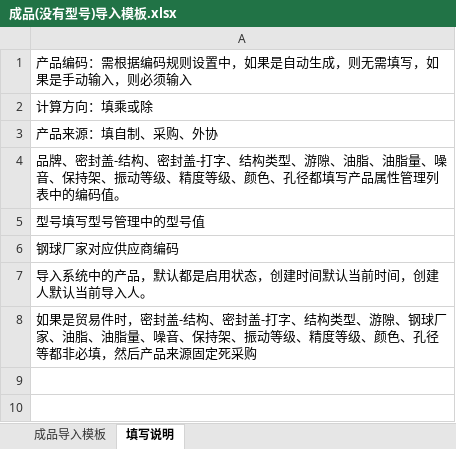
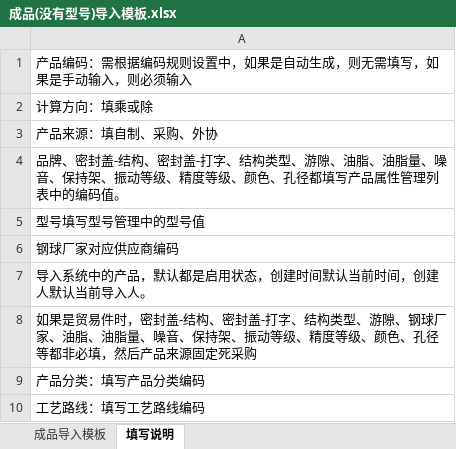
Before and after one commit to huzhiyuhuzhiyu/api-doc-lookup, an Excel workbook: public/static/成品(没有型号)导入模板.xlsx, sheet 填写说明, drawn as a sheet; values as stored, in another font and other column widths than the file's, no borders; the diff names each change by its address in the sheet, - before the commit and + after, or states it on an @@ line.

```diff
--- a/public/static/成品(没有型号)导入模板.xlsx (sheet 填写说明)
+++ b/public/static/成品(没有型号)导入模板.xlsx (sheet 填写说明)
+row 9: 产品分类：填写产品分类编码
+row 10: 工艺路线：填写工艺路线编码
```
Also changed, not shown: public/static/产品导入模板.xlsx, public/static/成品导入模板.xlsx.
